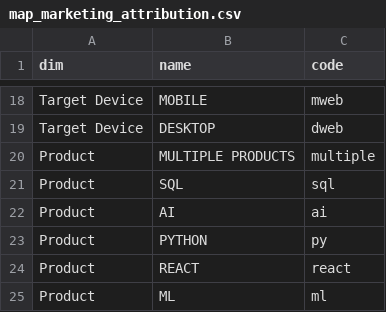
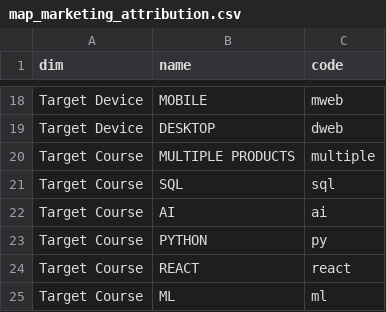
Before and after one commit to prjctr-attribution-modeling/attribution-modeling-intensive, a CSV file: 5-6. Attribution modeling. Practice/a. Marketing data attribtuion/data/map_marketing_attribution.csv, drawn as a sheet; only a part is shown, gaps mark what is left out.

```diff
--- a/5-6. Attribution modeling. Practice/a. Marketing data attribtuion/data/map_marketing_attribution.csv
+++ b/5-6. Attribution modeling. Practice/a. Marketing data attribtuion/data/map_marketing_attribution.csv
@@ -19,7 +19,7 @@ Target Device,MOBILE,mweb
 Target Device,DESKTOP,dweb
-Product,MULTIPLE PRODUCTS,multiple
-Product,SQL,sql
-Product,AI,ai
-Product,PYTHON,py
-Product,REACT,react
-Product,ML,ml
+Target Course,MULTIPLE PRODUCTS,multiple
+Target Course,SQL,sql
+Target Course,AI,ai
+Target Course,PYTHON,py
+Target Course,REACT,react
+Target Course,ML,ml
```
Also changed, not shown: 5-6. Attribution modeling. Practice/b. User data attribution/data/payment.csv, 5 other files.
